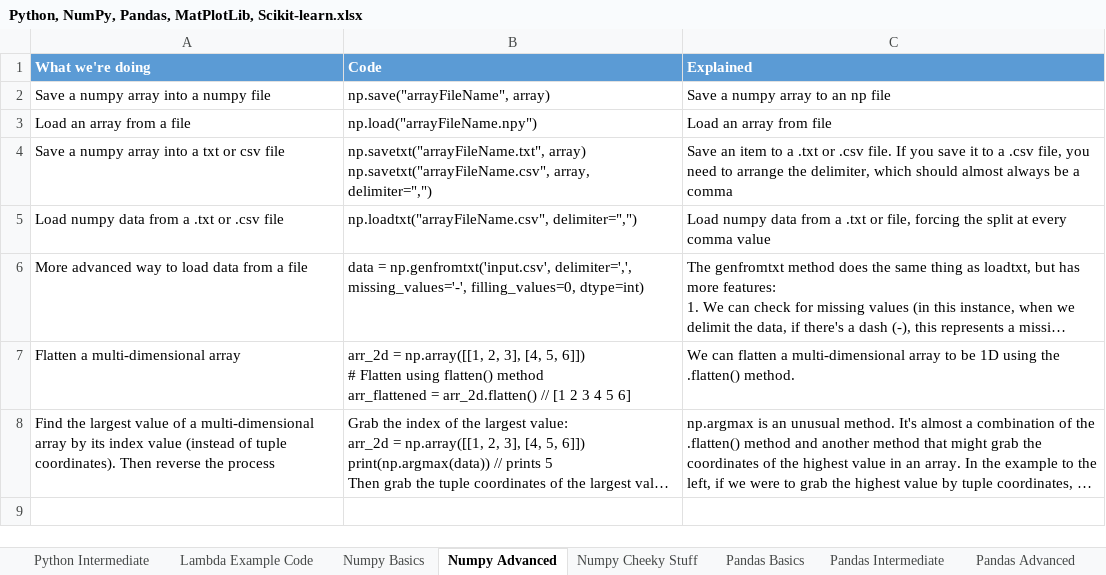
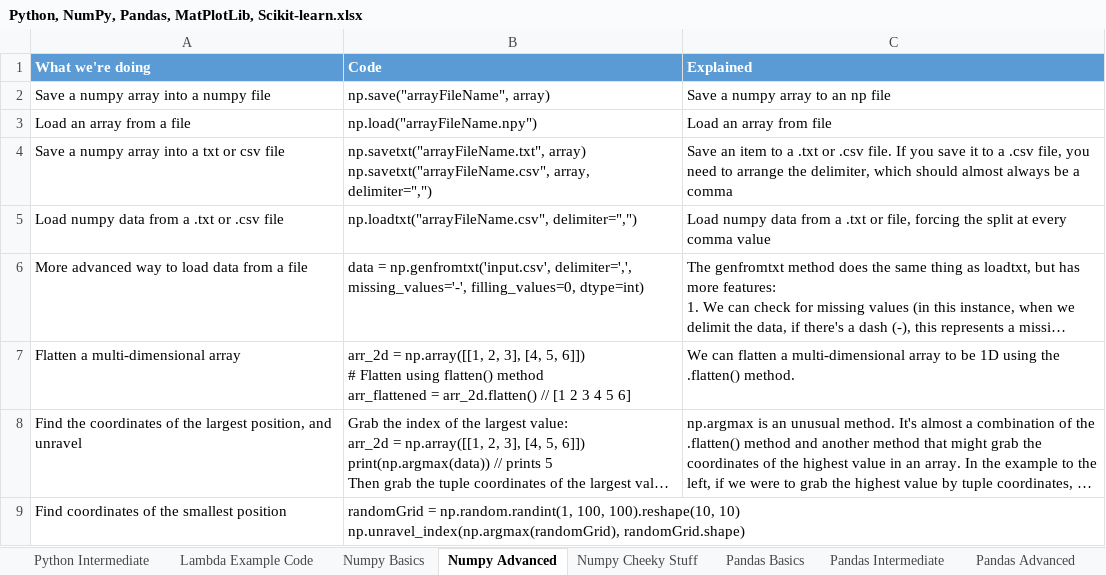
Before and after one commit to ClassicConor/ProgrammingCheatsheets, an Excel workbook: Python, NumPy, Pandas, MatPlotLib, Scikit-learn.xlsx, sheet Numpy Advanced, drawn as a sheet; long unchanged cells end in …; values as stored, in another font and other column widths than the file's, no borders; table styles not drawn; ↵ is a line break in a cell; the diff names each change by its address in the sheet, - before the commit and + after, or states it on an @@ line.

```diff
--- a/Python, NumPy, Pandas, MatPlotLib, Scikit-learn.xlsx (sheet Numpy Advanced)
+++ b/Python, NumPy, Pandas, MatPlotLib, Scikit-learn.xlsx (sheet Numpy Advanced)
-A8 (What we're doing): Find the largest value of a multi-dimensional array by its index value (instead of tuple coordinates). Then reverse the process
+A8 (What we're doing): Find the coordinates of the largest position, and unravel
+row 9: Find coordinates of the smallest position | randomGrid = np.random.randint(1, 100, 100).reshape(10, 10) ↵ np.unravel_index(np.argmax(randomGrid), randomGrid.shape)
```
Also changed, not shown: sheet Pandas Basics, sheet Python Intermediate, sheet Pandas Advanced, other sheet tabs, Java Cheatsheat.xlsx, PHP and CodeIgniter Cheatsheet.xlsx, 1 other file.
